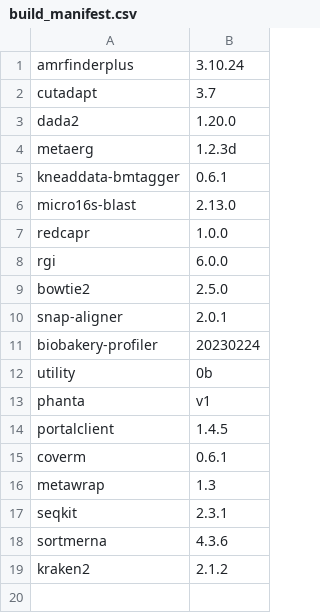
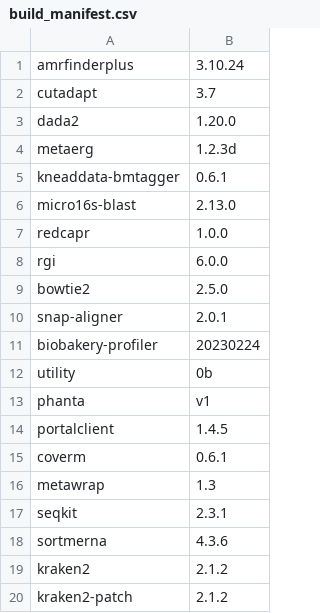
Before and after one commit to vdblab/dockerfiles, a CSV file: build_manifest.csv, drawn as a sheet.

Commit message:
add patch to manifest

```diff
--- a/build_manifest.csv
+++ b/build_manifest.csv
@@ -19 +19,2 @@ sortmerna,4.3.6
 kraken2,2.1.2
+kraken2-patch,2.1.2
```
